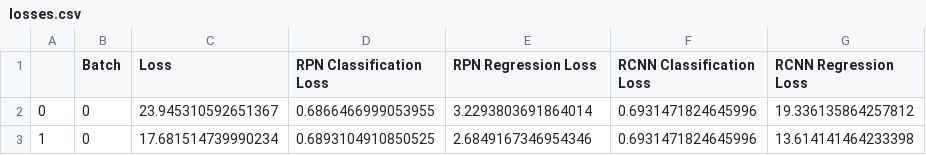
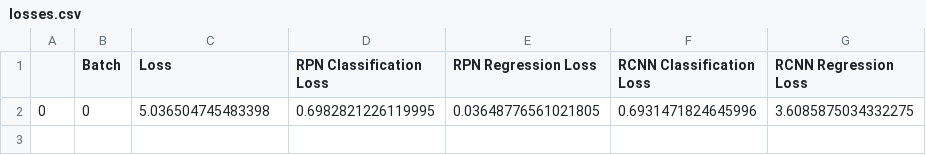
Before and after one commit to vikramkarthikeyan/Face-R-FCN, a CSV file: losses.csv, drawn as a sheet.

```diff
--- a/losses.csv
+++ b/losses.csv
@@ -1,3 +1,2 @@
 ,Batch,Loss,RPN Classification Loss,RPN Regression Loss,RCNN Classification Loss,RCNN Regression Loss
-0,0,23.945310592651367,0.6866466999053955,3.2293803691864014,0.6931471824645996,19.336135864257812
-1,0,17.681514739990234,0.6893104910850525,2.6849167346954346,0.6931471824645996,13.614141464233398
+0,0,5.036504745483398,0.6982821226119995,0.03648776561021805,0.6931471824645996,3.6085875034332275
```
Also changed, not shown: 2 other files.
